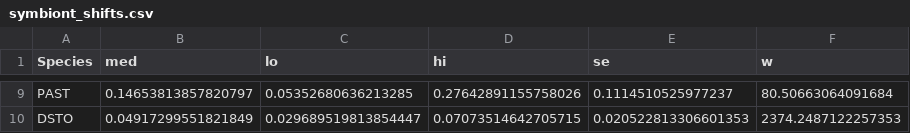
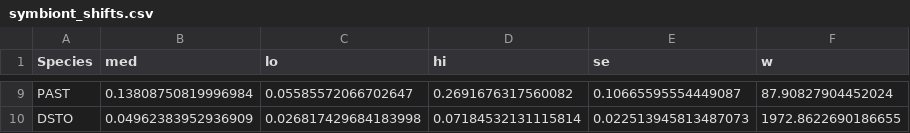
Before and after one commit to jrcunning/DRM2024, a CSV file: data/processed/symbiont_shifts.csv, drawn as a sheet; only a part is shown, gaps mark what is left out; the diff covers the shown part only; the diff names each change by its address in the sheet, - before the commit and + after, or states it on an @@ line.

Commit message:
process just pawar run

```diff
--- a/data/processed/symbiont_shifts.csv
+++ b/data/processed/symbiont_shifts.csv
-B9 (med): 0.14653813857820797
+B9 (med): 0.13808750819996984
-C9 (lo): 0.05352680636213285
+C9 (lo): 0.05585572066702647
-D9 (hi): 0.27642891155758026
+D9 (hi): 0.2691676317560082
-E9 (se): 0.1114510525977237
+E9 (se): 0.10665595554449087
-F9 (w): 80.50663064091684
+F9 (w): 87.90827904452024
-B10 (med): 0.04917299551821849
+B10 (med): 0.04962383952936909
-C10 (lo): 0.029689519813854447
+C10 (lo): 0.026817429684183998
-D10 (hi): 0.07073514642705715
+D10 (hi): 0.07184532131115814
-E10 (se): 0.020522813306601353
+E10 (se): 0.022513945813487073
-F10 (w): 2374.2487122257353
+F10 (w): 1972.8622690186655
```
Also changed, not shown: 1 added row, 1 removed row and 30 edited cells elsewhere in this file, 4 other files.
